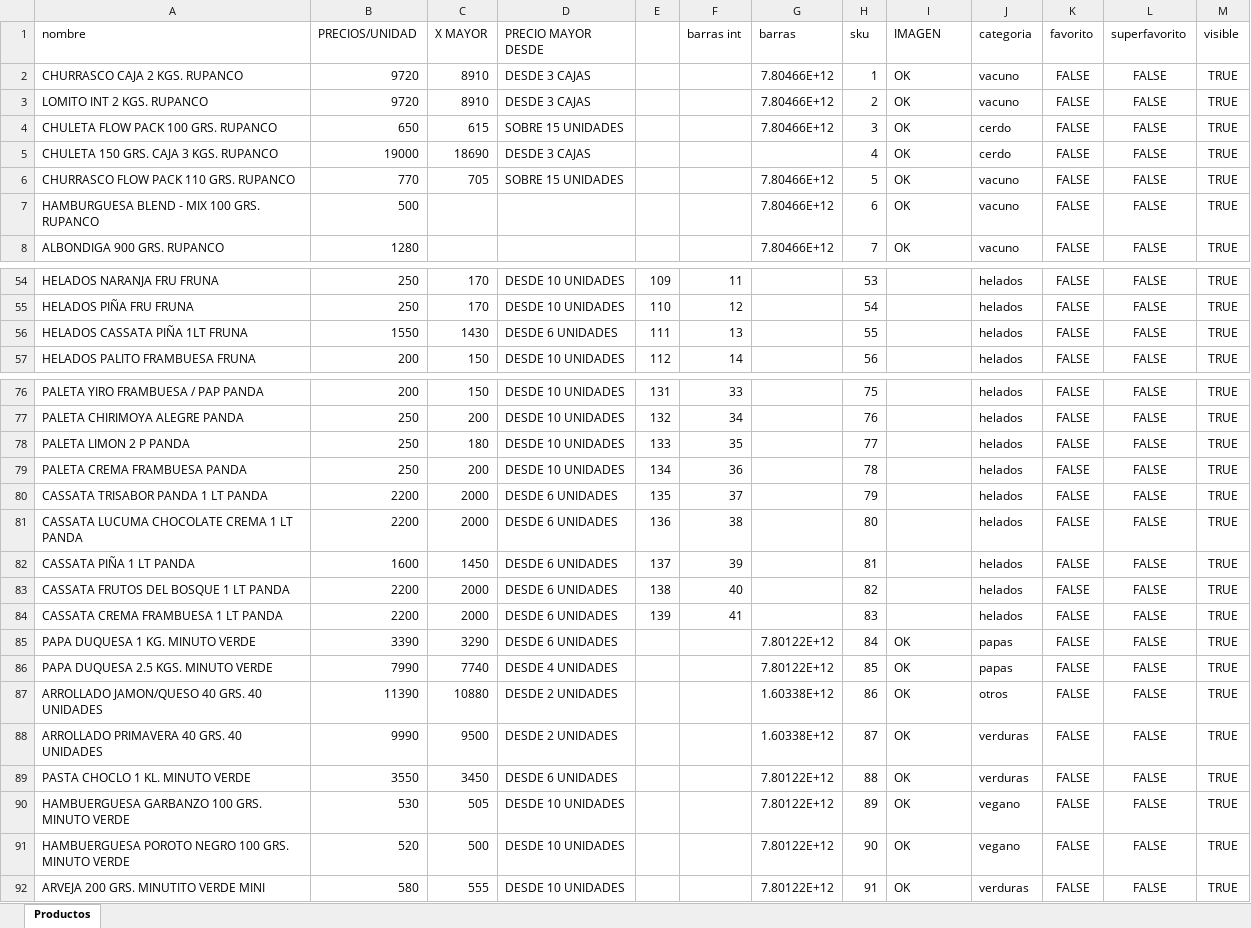
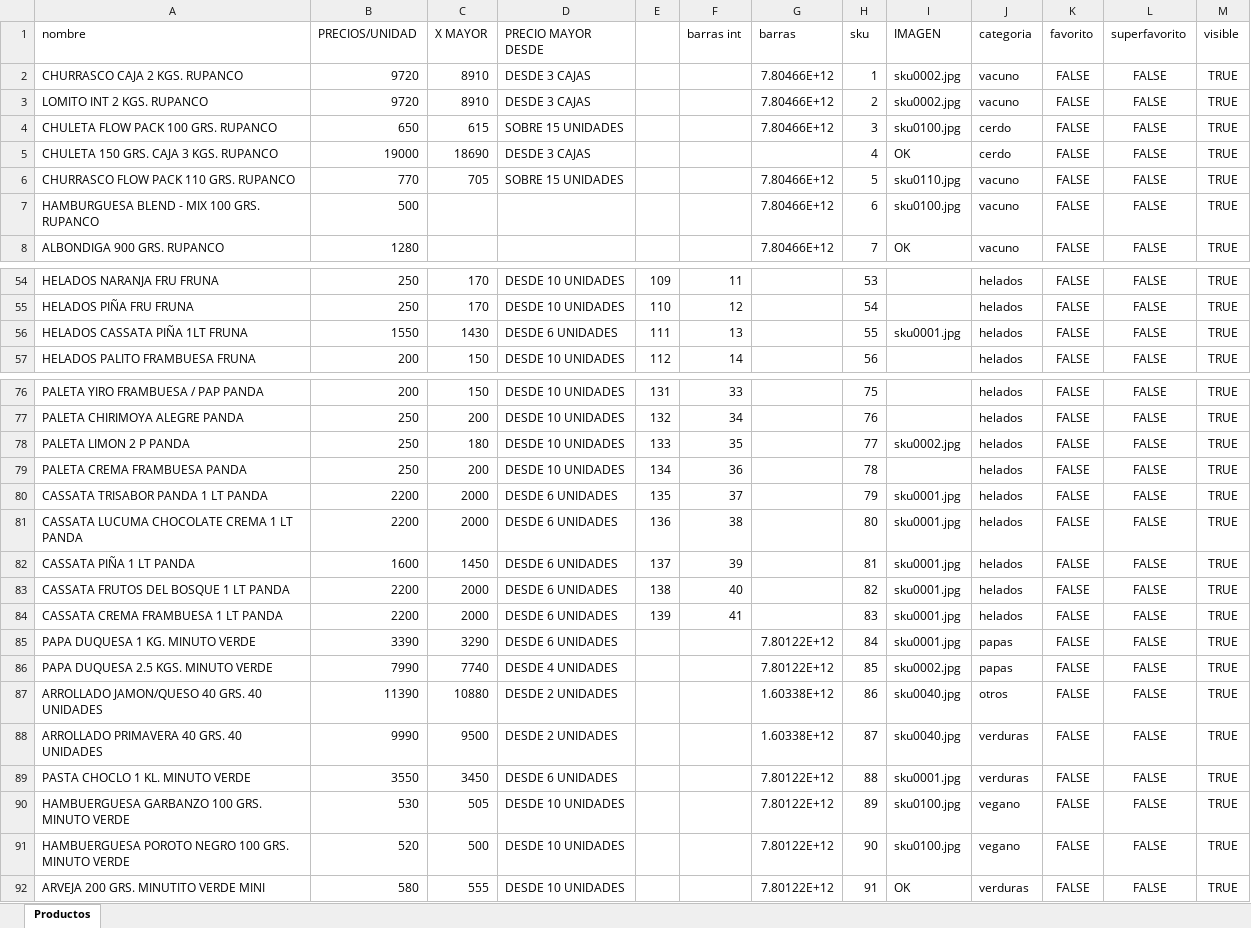
Before and after one commit to dgonzaleztagle-hub/icebuin, an Excel workbook: public/PRECIOS.xlsx, sheet Productos, drawn as a sheet; only a part is shown, gaps mark what is left out; values as stored, in another font and other column widths than the file's, no borders; the diff covers the shown part only; the diff names each change by its address in the sheet, - before the commit and + after, or states it on an @@ line.

Commit message:
Add Python script to sync Excel image references with available files
- Script automatically updates IMAGEN column in Excel
- Maps product SKU numbers to actual sku0000.jpg files in /public/images
- Updates 46 products with correct image references
- Handles products with missing images gracefully

```diff
--- a/public/PRECIOS.xlsx (sheet Productos)
+++ b/public/PRECIOS.xlsx (sheet Productos)
-I2:I3 (IMAGEN): OK
+I2:I3 (IMAGEN): sku0002.jpg
-I4 (IMAGEN): OK
+I4 (IMAGEN): sku0100.jpg
-I6 (IMAGEN): OK
+I6 (IMAGEN): sku0110.jpg
-I7 (IMAGEN): OK
+I7 (IMAGEN): sku0100.jpg
-I56 (IMAGEN): (empty)
+I56 (IMAGEN): sku0001.jpg
-I78 (IMAGEN): (empty)
+I78 (IMAGEN): sku0002.jpg
-I80:I84 (IMAGEN): (empty)
+I80:I84 (IMAGEN): sku0001.jpg
-I85 (IMAGEN): OK
+I85 (IMAGEN): sku0001.jpg
-I86 (IMAGEN): OK
+I86 (IMAGEN): sku0002.jpg
-I87:I88 (IMAGEN): OK
+I87:I88 (IMAGEN): sku0040.jpg
-I89 (IMAGEN): OK
+I89 (IMAGEN): sku0001.jpg
-I90:I91 (IMAGEN): OK
+I90:I91 (IMAGEN): sku0100.jpg
```
Also changed, not shown: 27 edited cells elsewhere in this sheet.
